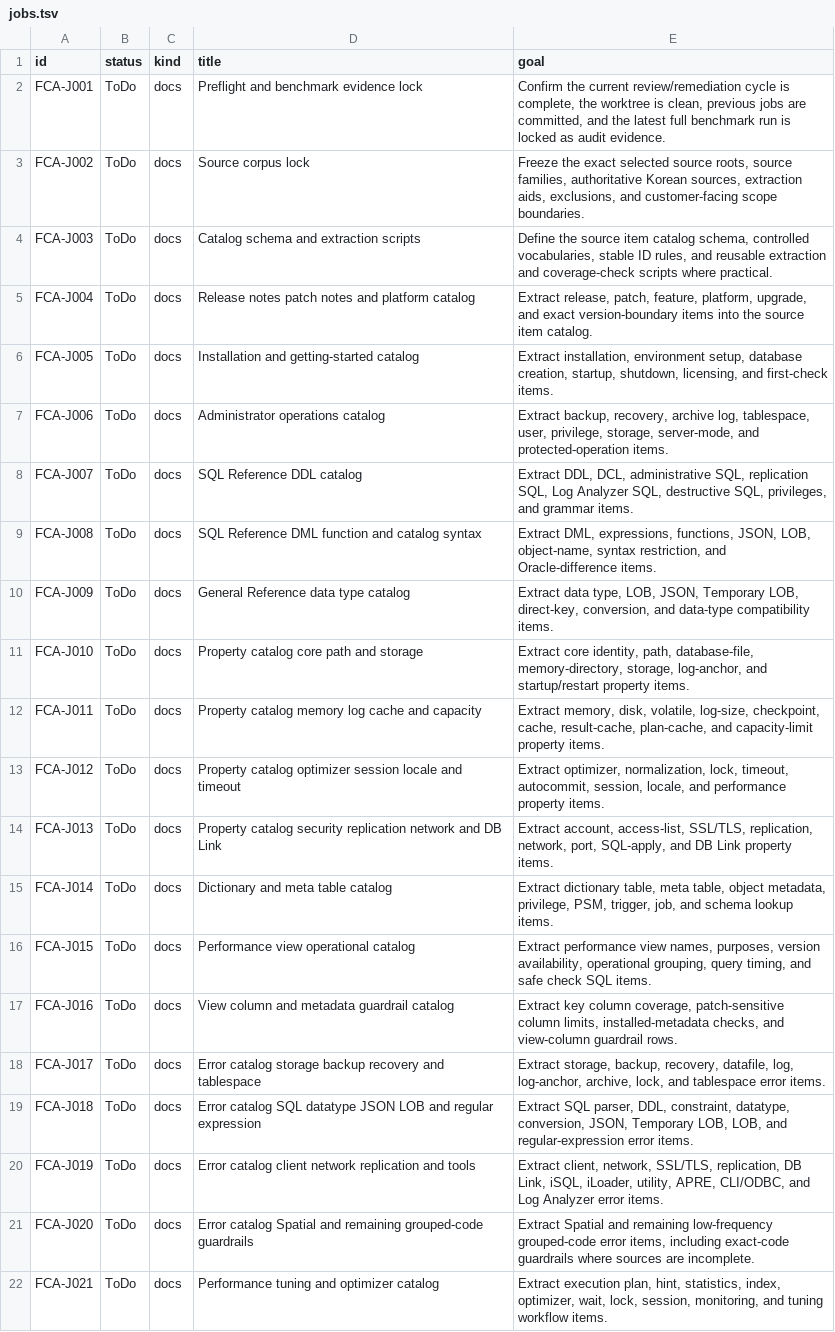
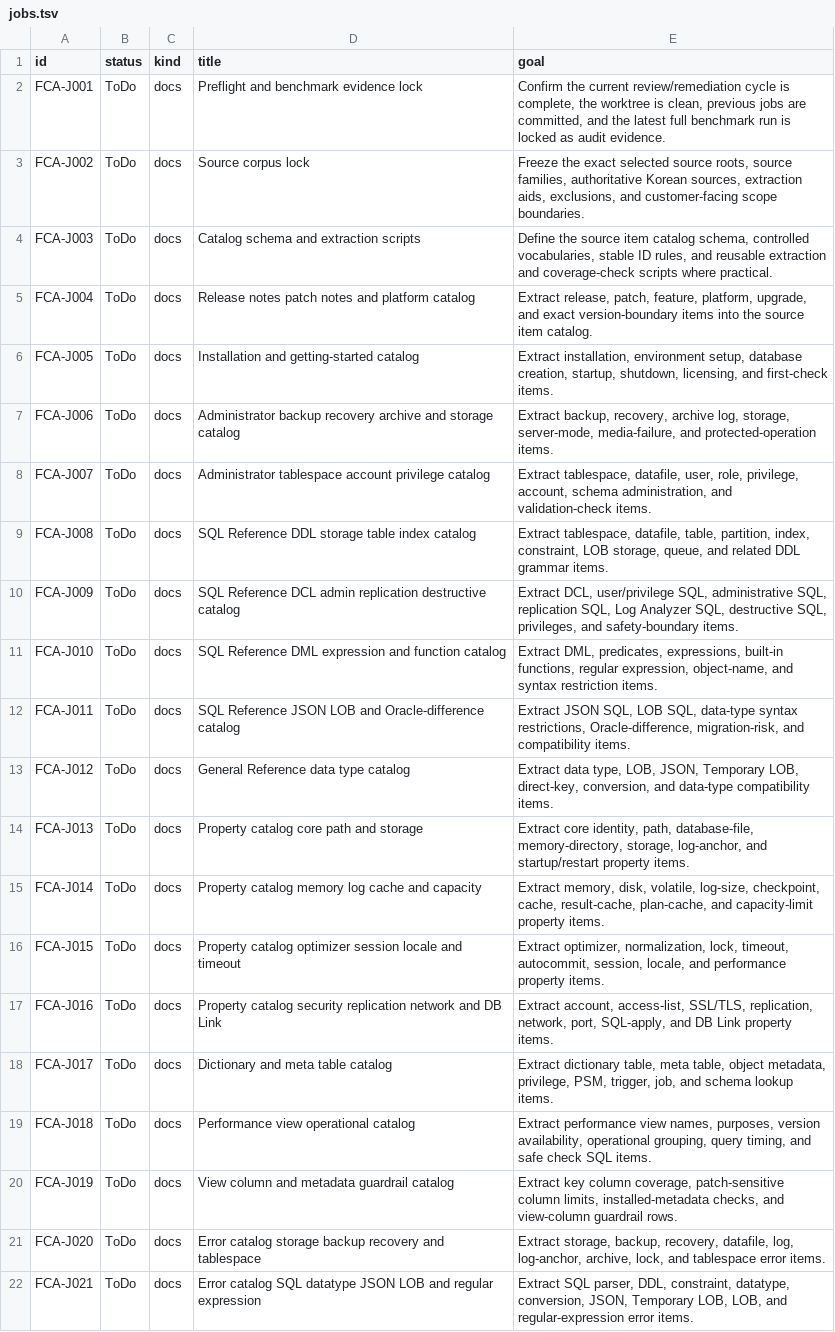
Before and after one commit to et16kr/AltibaseDocuments, a TSV file: .codex-jobs/altibase-gpt-full-coverage-audit/jobs.tsv, drawn as a sheet; only a part is shown; the diff covers the shown part only; the diff names each change by its address in the sheet, - before the commit and + after, or states it on an @@ line.

Commit message:
Refine full coverage audit workflow

```diff
--- a/.codex-jobs/altibase-gpt-full-coverage-audit/jobs.tsv
+++ b/.codex-jobs/altibase-gpt-full-coverage-audit/jobs.tsv
-D7 (title): Administrator operations catalog
+D7 (title): Administrator backup recovery archive and storage catalog
-E7 (goal): …archive log, tablespace, user, privilege, storage, server-mode, and protected-operation…
+E7 (goal): …archive log, storage, server-mode, media-failure, and protected-operation…
-D8 (title): SQL Reference DDL catalog
+D8 (title): Administrator tablespace account privilege catalog
-E8 (goal): Extract DDL, DCL, administrative SQL, replication SQL, Log Analyzer SQL, destructive SQL, privileges, and grammar items.
+E8 (goal): Extract tablespace, datafile, user, role, privilege, account, schema administration, and validation-check items.
-D9 (title): SQL Reference DML function and catalog syntax
+D9 (title): SQL Reference DDL storage table index catalog
-E9 (goal): Extract DML, expressions, functions, JSON, LOB, object-name, syntax restriction, and Oracle-difference items.
+E9 (goal): Extract tablespace, datafile, table, partition, index, constraint, LOB storage, queue, and related DDL grammar items.
-D10 (title): General Reference data type catalog
+D10 (title): SQL Reference DCL admin replication destructive catalog
-E10 (goal): Extract data type, LOB, JSON, Temporary LOB, direct-key, conversion, and data-type compatibility items.
+E10 (goal): Extract DCL, user/privilege SQL, administrative SQL, replication SQL, Log Analyzer SQL, destructive SQL, privileges, and safety-boundary items.
-D11 (title): Property catalog core path and storage
+D11 (title): SQL Reference DML expression and function catalog
-E11 (goal): Extract core identity, path, database-file, memory-directory, storage, log-anchor, and startup/restart property items.
+E11 (goal): Extract DML, predicates, expressions, built-in functions, regular expression, object-name, and syntax restriction items.
-D12 (title): Property catalog memory log cache and capacity
+D12 (title): SQL Reference JSON LOB and Oracle-difference catalog
-E12 (goal): Extract memory, disk, volatile, log-size, checkpoint, cache, result-cache, plan-cache, and capacity-limit property items.
+E12 (goal): Extract JSON SQL, LOB SQL, data-type syntax restrictions, Oracle-difference, migration-risk, and compatibility items.
-D13 (title): Property catalog optimizer session locale and timeout
+D13 (title): General Reference data type catalog
-E13 (goal): Extract optimizer, normalization, lock, timeout, autocommit, session, locale, and performance property items.
+E13 (goal): Extract data type, LOB, JSON, Temporary LOB, direct-key, conversion, and data-type compatibility items.
-D14 (title): Property catalog security replication network and DB Link
+D14 (title): Property catalog core path and storage
-E14 (goal): Extract account, access-list, SSL/TLS, replication, network, port, SQL-apply, and DB Link property items.
+E14 (goal): Extract core identity, path, database-file, memory-directory, storage, log-anchor, and startup/restart property items.
-D15 (title): Dictionary and meta table catalog
+D15 (title): Property catalog memory log cache and capacity
-E15 (goal): Extract dictionary table, meta table, object metadata, privilege, PSM, trigger, job, and schema lookup items.
+E15 (goal): Extract memory, disk, volatile, log-size, checkpoint, cache, result-cache, plan-cache, and capacity-limit property items.
-D16 (title): Performance view operational catalog
+D16 (title): Property catalog optimizer session locale and timeout
-E16 (goal): Extract performance view names, purposes, version availability, operational grouping, query timing, and safe check SQL items.
+E16 (goal): Extract optimizer, normalization, lock, timeout, autocommit, session, locale, and performance property items.
-D17 (title): View column and metadata guardrail catalog
+D17 (title): Property catalog security replication network and DB Link
-E17 (goal): Extract key column coverage, patch-sensitive column limits, installed-metadata checks, and view-column guardrail rows.
+E17 (goal): Extract account, access-list, SSL/TLS, replication, network, port, SQL-apply, and DB Link property items.
-D18 (title): Error catalog storage backup recovery and tablespace
+D18 (title): Dictionary and meta table catalog
-E18 (goal): Extract storage, backup, recovery, datafile, log, log-anchor, archive, lock, and tablespace error items.
+E18 (goal): Extract dictionary table, meta table, object metadata, privilege, PSM, trigger, job, and schema lookup items.
-D19 (title): Error catalog SQL datatype JSON LOB and regular expression
+D19 (title): Performance view operational catalog
-E19 (goal): Extract SQL parser, DDL, constraint, datatype, conversion, JSON, Temporary LOB, LOB, and regular-expression error items.
+E19 (goal): Extract performance view names, purposes, version availability, operational grouping, query timing, and safe check SQL items.
-D20 (title): Error catalog client network replication and tools
+D20 (title): View column and metadata guardrail catalog
-E20 (goal): Extract client, network, SSL/TLS, replication, DB Link, iSQL, iLoader, utility, APRE, CLI/ODBC, and Log Analyzer error items.
+E20 (goal): Extract key column coverage, patch-sensitive column limits, installed-metadata checks, and view-column guardrail rows.
-D21 (title): Error catalog Spatial and remaining grouped-code guardrails
+D21 (title): Error catalog storage backup recovery and tablespace
-E21 (goal): Extract Spatial and remaining low-frequency grouped-code error items, including exact-code guardrails where sources are incomplete.
+E21 (goal): Extract storage, backup, recovery, datafile, log, log-anchor, archive, lock, and tablespace error items.
-D22 (title): Performance tuning and optimizer catalog
+D22 (title): Error catalog SQL datatype JSON LOB and regular expression
-E22 (goal): Extract execution plan, hint, statistics, index, optimizer, wait, lock, session, monitoring, and tuning workflow items.
+E22 (goal): Extract SQL parser, DDL, constraint, datatype, conversion, JSON, Temporary LOB, LOB, and regular-expression error items.
```
Also changed, not shown: 3 added rows and 54 edited cells elsewhere in this file, 54 other files.
